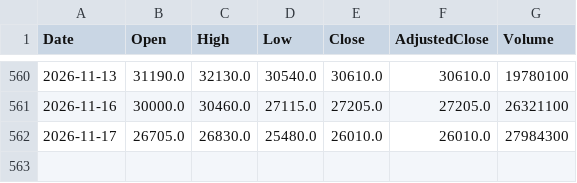
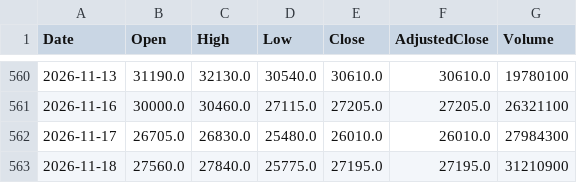
Before and after one commit to sadouninc/Sado-Investment-Lab, a CSV file: data/market/prices/6857.csv, drawn as a sheet; only a part is shown, gaps mark what is left out.

```diff
--- a/data/market/prices/6857.csv
+++ b/data/market/prices/6857.csv
@@ -562 +562,2 @@ Date,Open,High,Low,Close,AdjustedClose,Volume
 2026-11-17,26705.0,26830.0,25480.0,26010.0,26010.0,27984300
+2026-11-18,27560.0,27840.0,25775.0,27195.0,27195.0,31210900
```
Also changed, not shown: data/market/prices/285A.csv, data/market/prices/4004.csv, 37 other files.
